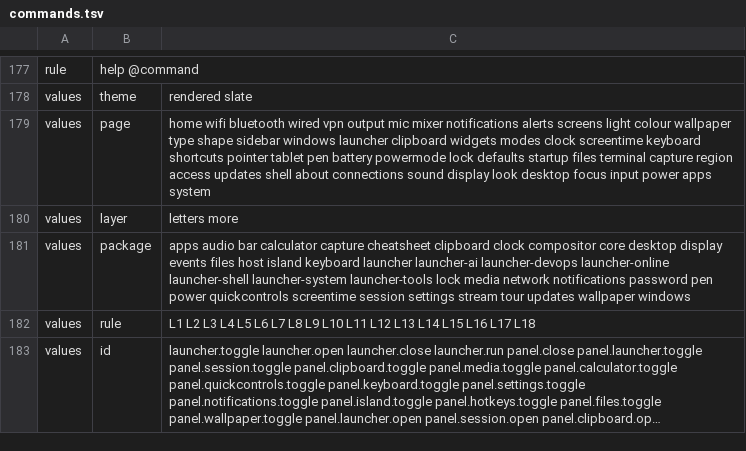
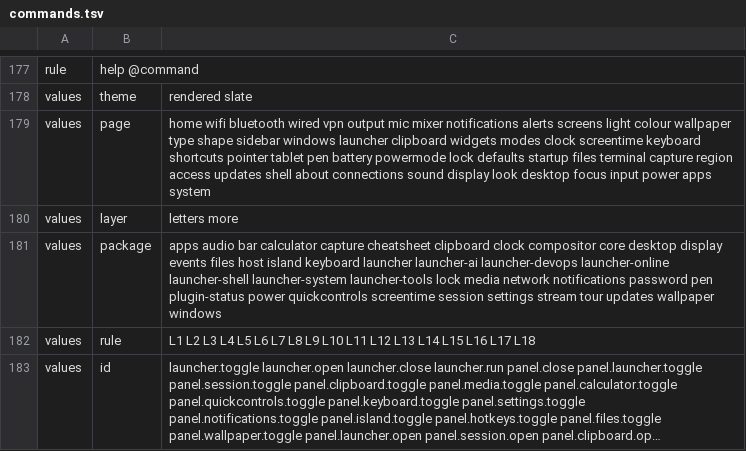
Before and after one commit to marcusbandit/banditshell, a TSV file: cli/commands.tsv, drawn as a sheet; only a part is shown, gaps mark what is left out; long unchanged cells end in ….

```diff
--- a/cli/commands.tsv
+++ b/cli/commands.tsv
@@ -180,3 +180,3 @@ values	page	home wifi bluetooth wired vpn output mic mixer notifications alerts
 values	layer	letters more
-values	package	apps audio bar calculator capture cheatsheet clipboard clock compositor core desktop display events files host island keyboard launcher launcher-ai launcher-devops launcher-online launcher-shell launcher-system launcher-tools lock media network notifications password pen power quickcontrols screentime session settings stream tour updates wallpaper windows
+values	package	apps audio bar calculator capture cheatsheet clipboard clock compositor core desktop display events files host island keyboard launcher launcher-ai launcher-devops launcher-online launcher-shell launcher-system launcher-tools lock media network notifications password pen plugin-status power quickcontrols screentime session settings stream tour updates wallpaper windows
 values	rule	L1 L2 L3 L4 L5 L6 L7 L8 L9 L10 L11 L12 L13 L14 L15 L16 L17 L18
```
Also changed, not shown: 20 other files.
